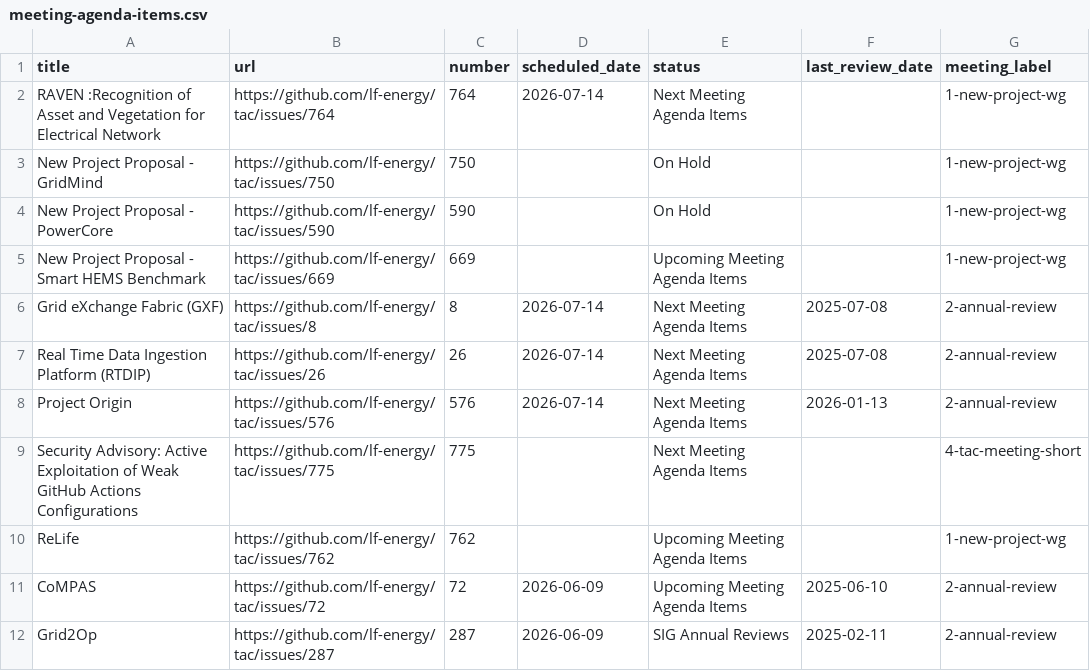
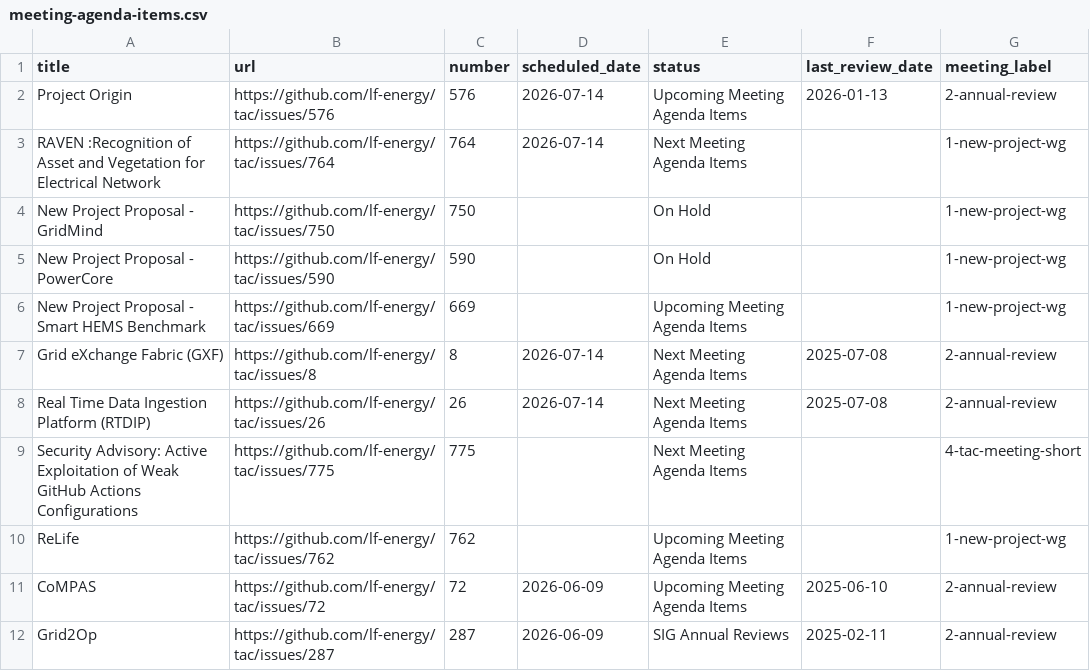
Before and after one commit to lf-energy/tac, a CSV file: _data/meeting-agenda-items.csv, drawn as a sheet; only a part is shown.

Commit message:
Update Data Sources from LFX 2026-06-03 (#840)
Automated changes by
[create-pull-request](https://github.com/peter-evans/create-pull-request)
GitHub action

Signed-off-by: github-actions[bot] <41898282+github-actions[bot]@users.noreply.github.com>

```diff
--- a/_data/meeting-agenda-items.csv
+++ b/_data/meeting-agenda-items.csv
@@ -1,2 +1,3 @@
 title,url,number,scheduled_date,status,last_review_date,meeting_label
+Project Origin,https://github.com/lf-energy/tac/issues/576,576,2026-07-14,Upcoming Meeting Agenda Items,2026-01-13,2-annual-review
 RAVEN :Recognition of Asset and Vegetation for Electrical Network,https://github.com/lf-energy/tac/issues/764,764,2026-07-14,Next Meeting Agenda Items,,1-new-project-wg
@@ -7,3 +8,2 @@ Grid eXchange Fabric (GXF),https://github.com/lf-energy/tac/issues/8,8,2026-07-1
 Real Time Data Ingestion Platform (RTDIP),https://github.com/lf-energy/tac/issues/26,26,2026-07-14,Next Meeting Agenda Items,2025-07-08,2-annual-review
-Project Origin,https://github.com/lf-energy/tac/issues/576,576,2026-07-14,Next Meeting Agenda Items,2026-01-13,2-annual-review
 Security Advisory: Active Exploitation of Weak GitHub Actions Configurations,https://github.com/lf-energy/tac/issues/775,775,,Next Meeting Agenda Items,,4-tac-meeting-short
```
